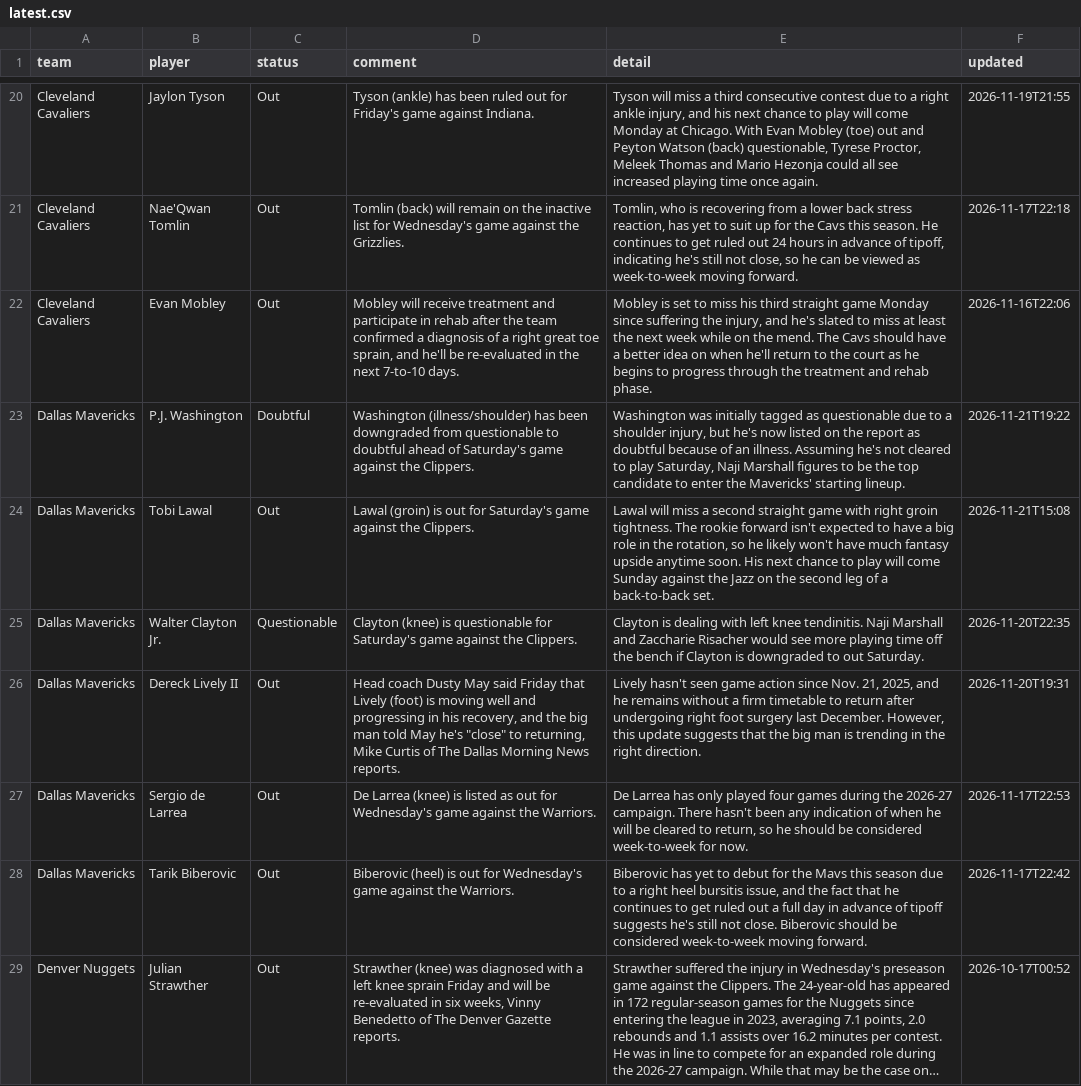
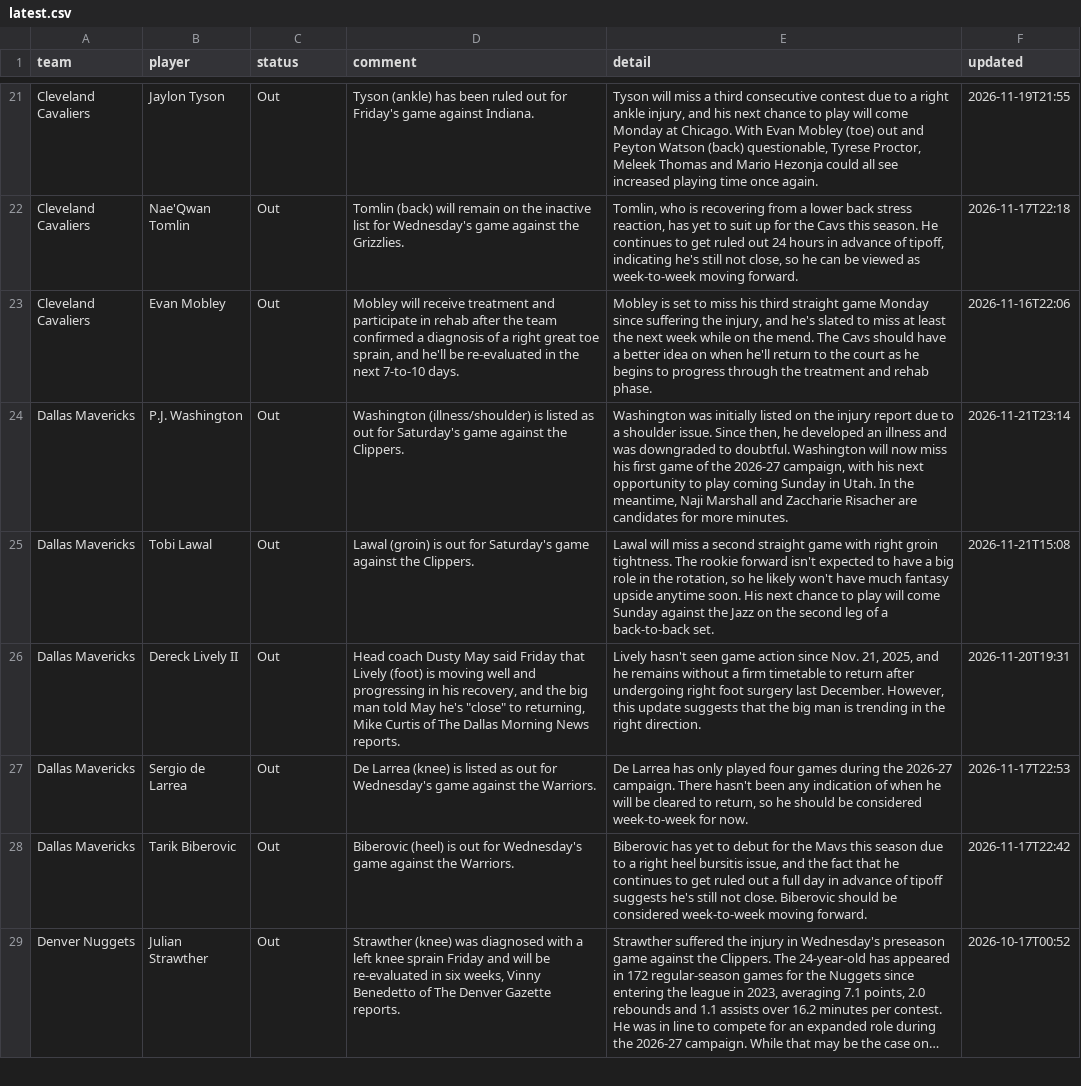
Before and after one commit to barrca12-rgb/NBA, a CSV file: injuries/latest.csv, drawn as a sheet; only a part is shown, gaps mark what is left out; long unchanged cells end in …; the diff covers the shown part only.

```diff
--- a/injuries/latest.csv
+++ b/injuries/latest.csv
@@ -22,5 +23,4 @@ Cleveland Cavaliers,Nae'Qwan Tomlin,Out,Tomlin (back) will remain on the inactiv
 Cleveland Cavaliers,Evan Mobley,Out,"Mobley will receive treatment and participate in rehab after the team confirmed a diagnosis of a right great toe sprain, and he'll be re-evaluated in the next 7-to-10 days.","Mobley is set to miss his third straight game Monday since suffering the injury, and he's slated to miss at least the next week while on the mend. The Cavs should have a better idea on when he'll return to the court as he begins to progress through the treatment and rehab phase.",2026-11-16T22:06
-Dallas Mavericks,P.J. Washington,Doubtful,Washington (illness/shoulder) has been downgraded from questionable to doubtful ahead of Saturday's game against the Clippers.,"Washington was initially tagged as questionable due to a shoulder injury, but he's now listed on the report as doubtful because of an illness. Assuming he's not cleared to play Saturday, Naji Marshall figures to be the top candidate to enter the Mavericks' starting lineup.",2026-11-21T19:22
+Dallas Mavericks,P.J. Washington,Out,Washington (illness/shoulder) is listed as out for Saturday's game against the Clippers.,"Washington was initially listed on the injury report due to a shoulder issue. Since then, he developed an illness and was downgraded to doubtful. Washington will now miss his first game of the 2026-27 campaign, with his next opportunity to play coming Sunday in Utah. In the meantime, Naji Marshall and Zaccharie Risacher are candidates for more minutes.",2026-11-21T23:14
 Dallas Mavericks,Tobi Lawal,Out,Lawal (groin) is out for Saturday's game against the Clippers.,"Lawal will miss a second straight game with right groin tightness. The rookie forward isn't expected to have a big role in the rotation, so he likely won't have much fantasy upside anytime soon. His next chance to play will come Sunday against the Jazz on the second leg of a back-to-back set.",2026-11-21T15:08
-Dallas Mavericks,Walter Clayton Jr.,Questionable,Clayton (knee) is questionable for Saturday's game against the Clippers.,Clayton is dealing with left knee tendinitis. Naji Marshall and Zaccharie Risacher would see more playing time off the bench if Clayton is downgraded to out Saturday.,2026-11-20T22:35
 Dallas Mavericks,Dereck Lively II,Out,"Head coach Dusty May said Friday that Lively (foot) is moving well and progressing in his recovery, and the big man told May he's ""close"" to returning, Mike Curtis of The Dallas Morning News reports.","Lively hasn't seen game action since Nov. 21, 2025, and he remains without a firm timetable to return after undergoing right foot surgery last December. However, this update suggests that the big man is trending in the right direction.",2026-11-20T19:31
```
Also changed, not shown: 8 added rows, 4 removed rows and 20 edited cells elsewhere in this file, 3 other files.
